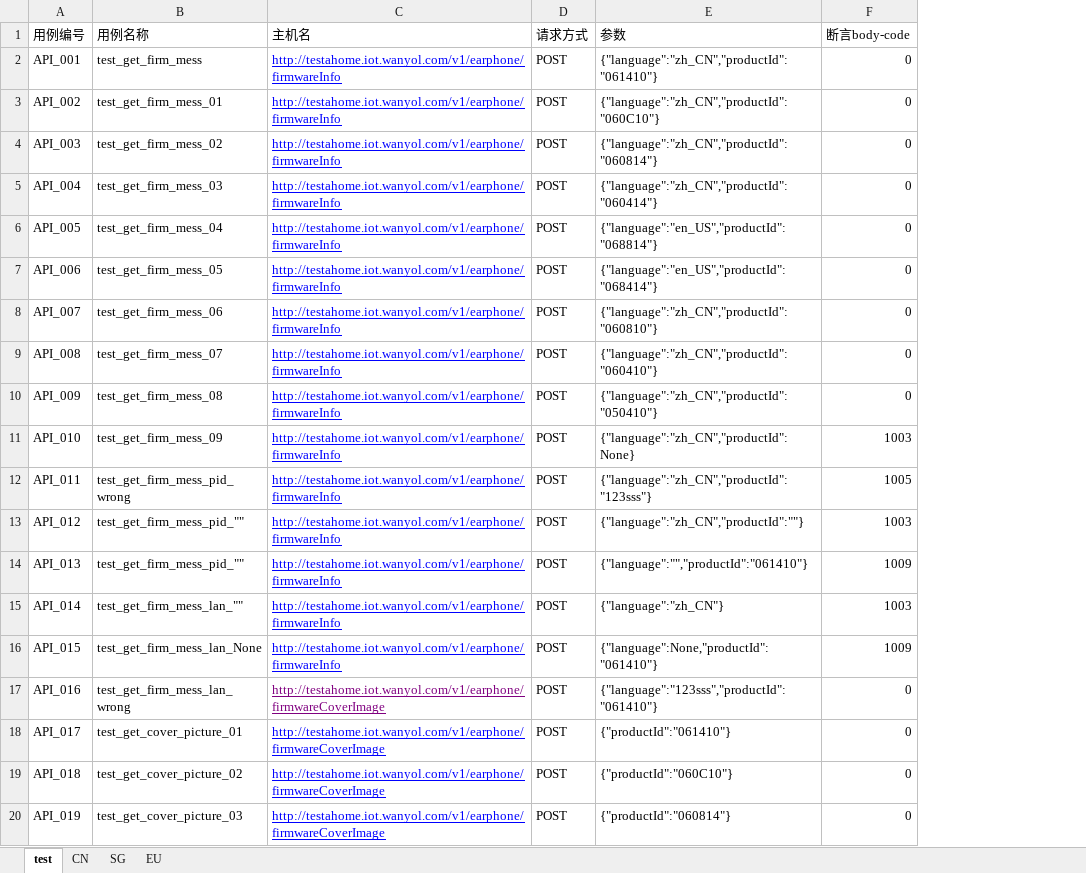
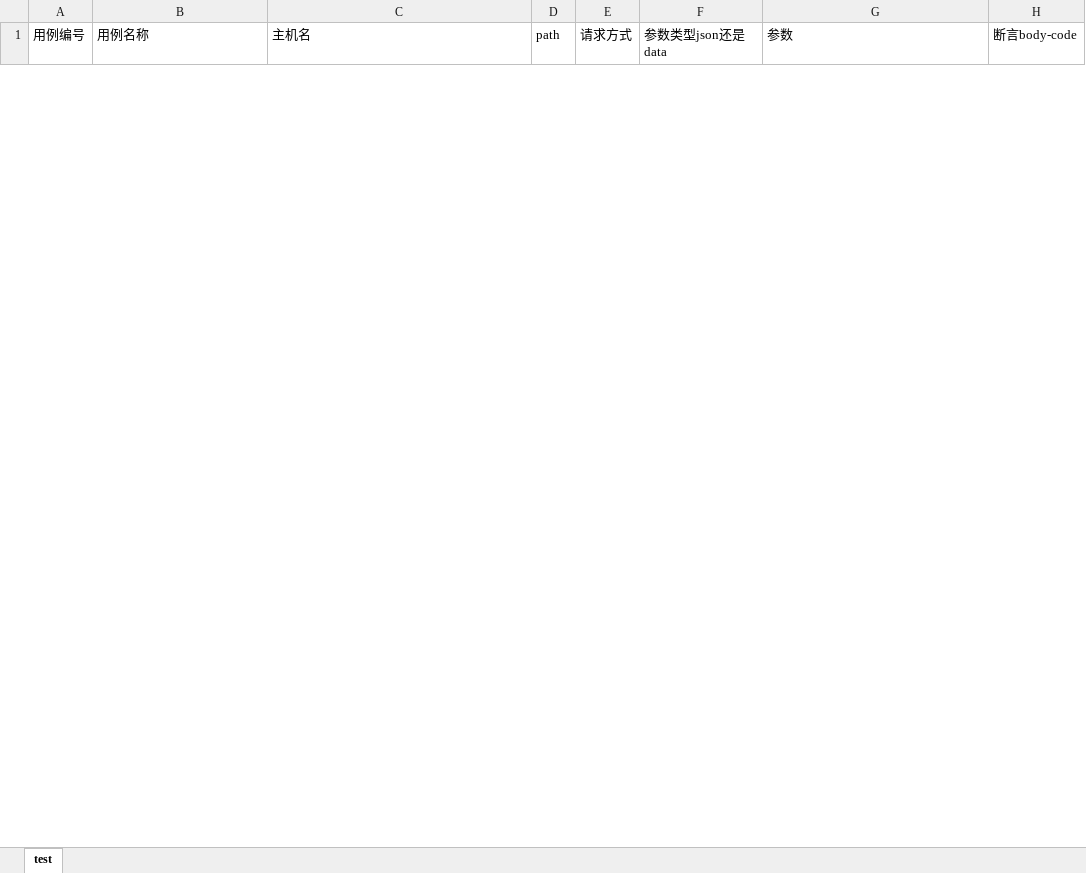
Before and after one commit to MerlinShieh/InterFaceTest, an Excel workbook: testCase/testCase.xlsx, sheet test, drawn as a sheet; only a part is shown; values as stored, in another font and other column widths than the file's, no borders; removed rows and columns are numbered as before the commit, all else as after; the diff covers the shown part only; the diff names each change by its address in the sheet, - before the commit and + after, or states it on an @@ line.

```diff
--- a/testCase/testCase.xlsx (sheet test)
+++ b/testCase/testCase.xlsx (sheet test)
-sheet tab: CN
-sheet tab: SG
-sheet tab: EU
+column D (path), empty
+column F (参数类型json还是data), empty
-row 2: API_001 | test_get_firm_mess | http://testahome.iot.wanyol.com/v1/earphone/firmwareInfo | POST | {"language":"zh_CN","productId":"061410"} | 0
-row 3: API_002 | test_get_firm_mess_01 | http://testahome.iot.wanyol.com/v1/earphone/firmwareInfo | POST | {"language":"zh_CN","productId":"060C10"} | 0
-row 4: API_003 | test_get_firm_mess_02 | http://testahome.iot.wanyol.com/v1/earphone/firmwareInfo | POST | {"language":"zh_CN","productId":"060814"} | 0
-row 5: API_004 | test_get_firm_mess_03 | http://testahome.iot.wanyol.com/v1/earphone/firmwareInfo | POST | {"language":"zh_CN","productId":"060414"} | 0
-row 6: API_005 | test_get_firm_mess_04 | http://testahome.iot.wanyol.com/v1/earphone/firmwareInfo | POST | {"language":"en_US","productId":"068814"} | 0
-row 7: API_006 | test_get_firm_mess_05 | http://testahome.iot.wanyol.com/v1/earphone/firmwareInfo | POST | {"language":"en_US","productId":"068414"} | 0
-row 8: API_007 | test_get_firm_mess_06 | http://testahome.iot.wanyol.com/v1/earphone/firmwareInfo | POST | {"language":"zh_CN","productId":"060810"} | 0
-row 9: API_008 | test_get_firm_mess_07 | http://testahome.iot.wanyol.com/v1/earphone/firmwareInfo | POST | {"language":"zh_CN","productId":"060410"} | 0
-row 10: API_009 | test_get_firm_mess_08 | http://testahome.iot.wanyol.com/v1/earphone/firmwareInfo | POST | {"language":"zh_CN","productId":"050410"} | 0
-row 11: API_010 | test_get_firm_mess_09 | http://testahome.iot.wanyol.com/v1/earphone/firmwareInfo | POST | {"language":"zh_CN","productId":None} | 1003
-row 12: API_011 | test_get_firm_mess_pid_wrong | http://testahome.iot.wanyol.com/v1/earphone/firmwareInfo | POST | {"language":"zh_CN","productId":"123sss"} | 1005
-row 13: API_012 | test_get_firm_mess_pid_"" | http://testahome.iot.wanyol.com/v1/earphone/firmwareInfo | POST | {"language":"zh_CN","productId":""} | 1003
-row 14: API_013 | test_get_firm_mess_pid_"" | http://testahome.iot.wanyol.com/v1/earphone/firmwareInfo | POST | {"language":"","productId":"061410"} | 1009
-row 15: API_014 | test_get_firm_mess_lan_"" | http://testahome.iot.wanyol.com/v1/earphone/firmwareInfo | POST | {"language":"zh_CN"} | 1003
-row 16: API_015 | test_get_firm_mess_lan_None | http://testahome.iot.wanyol.com/v1/earphone/firmwareInfo | POST | {"language":None,"productId":"061410"} | 1009
-row 17: API_016 | test_get_firm_mess_lan_wrong | http://testahome.iot.wanyol.com/v1/earphone/firmwareCoverImage | POST | {"language":"123sss","productId":"061410"} | 0
-row 18: API_017 | test_get_cover_picture_01 | http://testahome.iot.wanyol.com/v1/earphone/firmwareCoverImage | POST | {"productId":"061410"} | 0
-row 19: API_018 | test_get_cover_picture_02 | http://testahome.iot.wanyol.com/v1/earphone/firmwareCoverImage | POST | {"productId":"060C10"} | 0
-row 20: API_019 | test_get_cover_picture_03 | http://testahome.iot.wanyol.com/v1/earphone/firmwareCoverImage | POST | {"productId":"060814"} | 0
```
Also changed, not shown: 3 added rows and 38 removed rows elsewhere in this sheet, 24 other files.
